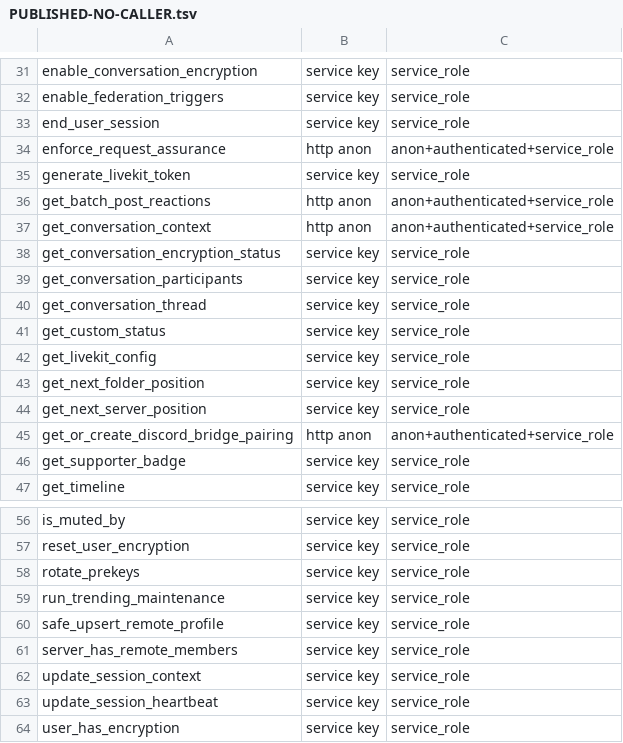
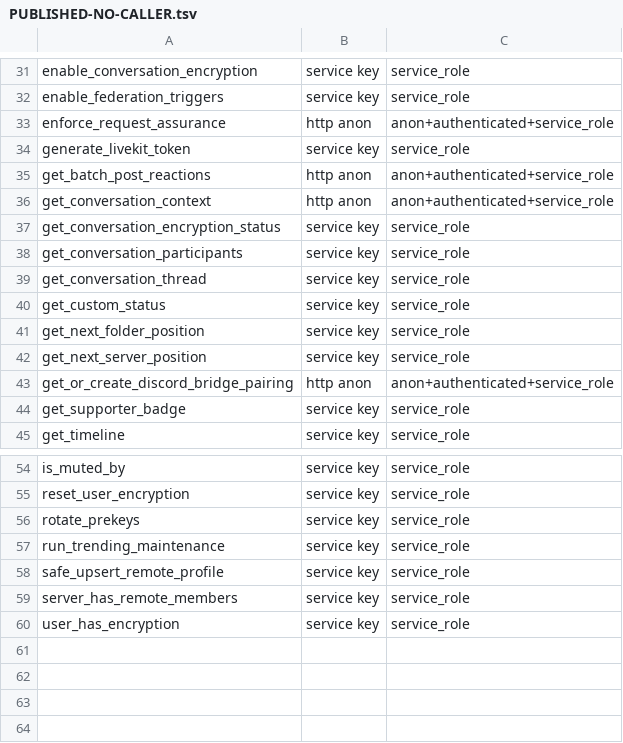
Before and after one commit to y4my4my4m/harmony, a TSV file: db_schema/PUBLISHED-NO-CALLER.tsv, drawn as a sheet; only a part is shown, gaps mark what is left out; the diff names each change by its address in the sheet, - before the commit and + after, or states it on an @@ line.

```diff
--- a/db_schema/PUBLISHED-NO-CALLER.tsv
+++ b/db_schema/PUBLISHED-NO-CALLER.tsv
-row 33: end_user_session | service key | service_role
-row 42: get_livekit_config | service key | service_role
-row 62: update_session_context | service key | service_role
-row 63: update_session_heartbeat | service key | service_role
```
Also changed, not shown: db_schema/REACHABILITY.tsv, db_schema/SURFACE.tsv.
